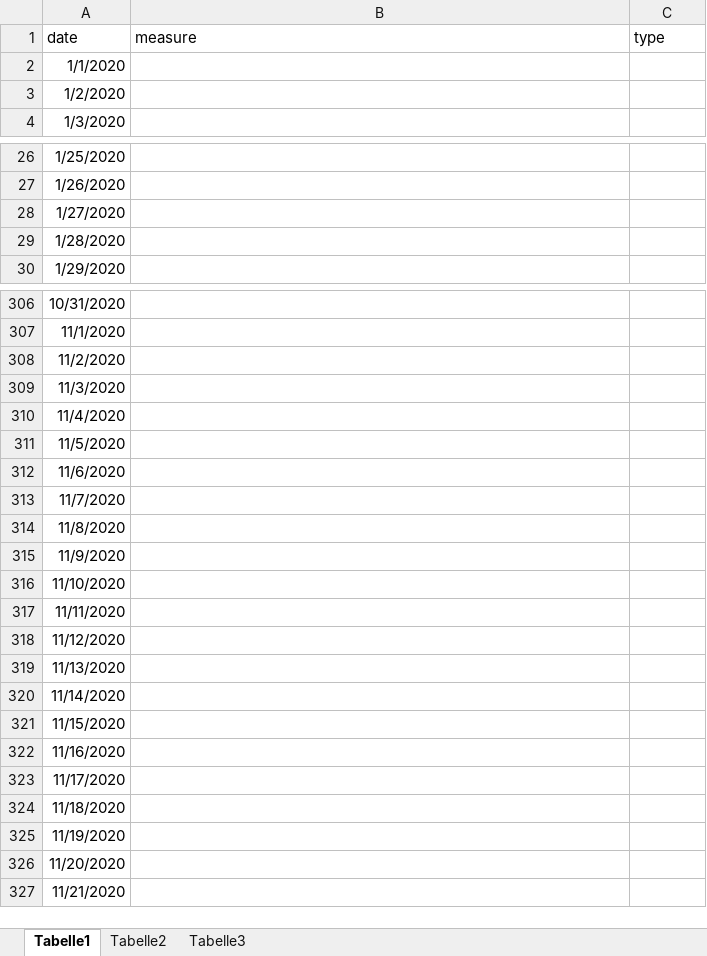
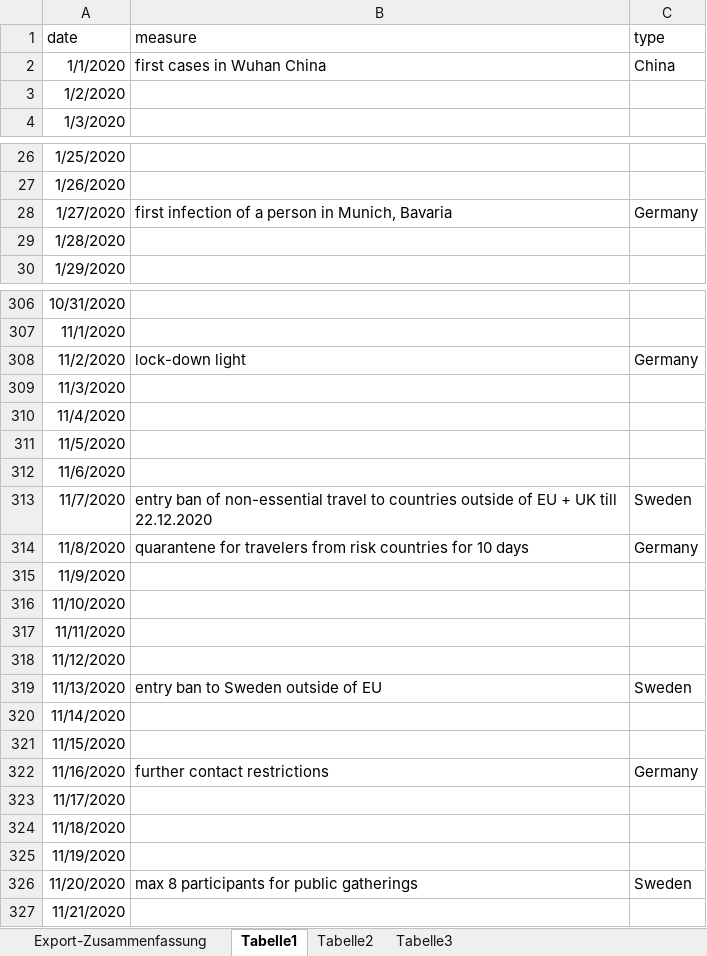
Before and after one commit to slkpeter/CertProjCovid19, an Excel workbook: Tableau/Input/measures.xlsx, sheet Tabelle1, drawn as a sheet; only a part is shown, gaps mark what is left out; values as stored, in another font and other column widths than the file's, no borders; the diff covers the shown part only; the diff names each change by its address in the sheet, - before the commit and + after, or states it on an @@ line.

```diff
--- a/Tableau/Input/measures.xlsx (sheet Tabelle1)
+++ b/Tableau/Input/measures.xlsx (sheet Tabelle1)
+sheet tab: Export-Zusammenfassung
-B2 (measure): (empty)
+B2 (measure): first cases in Wuhan China
-C2 (type): (empty)
+C2 (type): China
-B28 (measure): (empty)
+B28 (measure): first infection of a person in Munich, Bavaria
-C28 (type): (empty)
+C28 (type): Germany
-B308 (measure): (empty)
+B308 (measure): lock-down light
-C308 (type): (empty)
+C308 (type): Germany
-B313 (measure): (empty)
+B313 (measure): entry ban of non-essential travel to countries outside of EU + UK till 22.12.2020
-C313 (type): (empty)
+C313 (type): Sweden
-B314 (measure): (empty)
+B314 (measure): quarantene for travelers from risk countries for 10 days
-C314 (type): (empty)
+C314 (type): Germany
-B319 (measure): (empty)
+B319 (measure): entry ban to Sweden outside of EU
-C319 (type): (empty)
+C319 (type): Sweden
-B322 (measure): (empty)
+B322 (measure): further contact restrictions
-C322 (type): (empty)
+C322 (type): Germany
-B326 (measure): (empty)
+B326 (measure): max 8 participants for public gatherings
-C326 (type): (empty)
+C326 (type): Sweden
```
Also changed, not shown: 50 edited cells elsewhere in this sheet, 3 other files.
